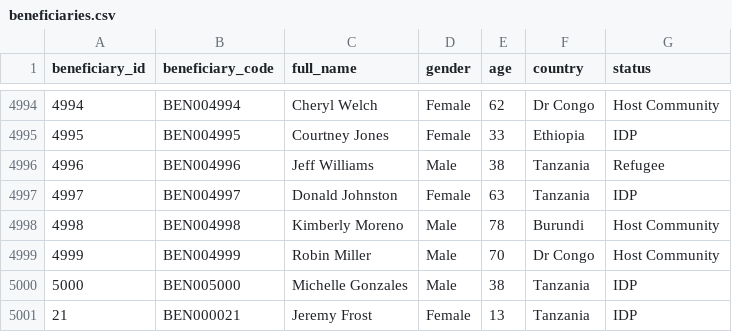
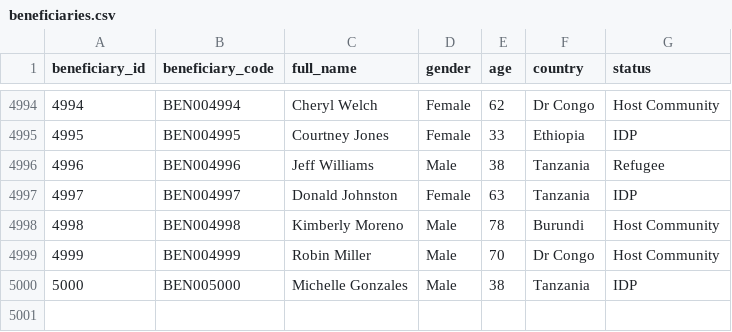
Before and after one commit to Mtalii888/Humanitarian-data-warehouse, a CSV file: data/clean/beneficiaries.csv, drawn as a sheet; only a part is shown, gaps mark what is left out; the diff names each change by its address in the sheet, - before the commit and + after, or states it on an @@ line.

```diff
--- a/data/clean/beneficiaries.csv
+++ b/data/clean/beneficiaries.csv
-row 5001: 21 | BEN000021 | Jeremy Frost | Female | 13 | Tanzania | IDP
```
Also changed, not shown: 4 other files.
